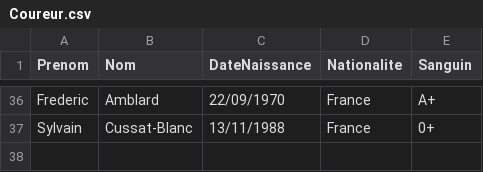
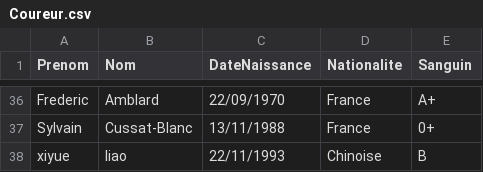
Before and after one commit to liaoxiyue/FFRAG, a CSV file: bin/data/Coureur.csv, drawn as a sheet; only a part is shown, gaps mark what is left out; the diff names each change by its address in the sheet, - before the commit and + after, or states it on an @@ line.

```diff
--- a/bin/data/Coureur.csv
+++ b/bin/data/Coureur.csv
+row 38: xiyue | liao | 22/11/1993 | Chinoise | B
```
Also changed, not shown: bin/data/classement/ClassementDefinitifSuperBesse1.csv, bin/data/classement/ClassementDefinitifValThorens1.csv, 50 other files.
